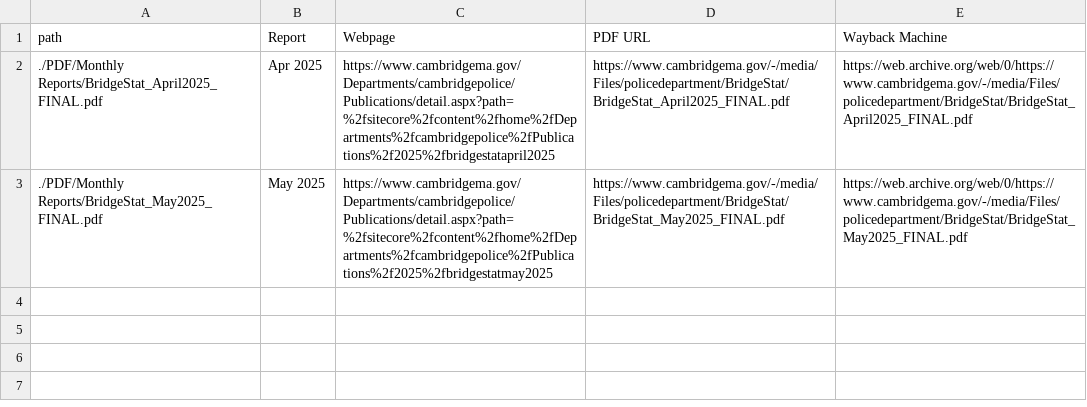
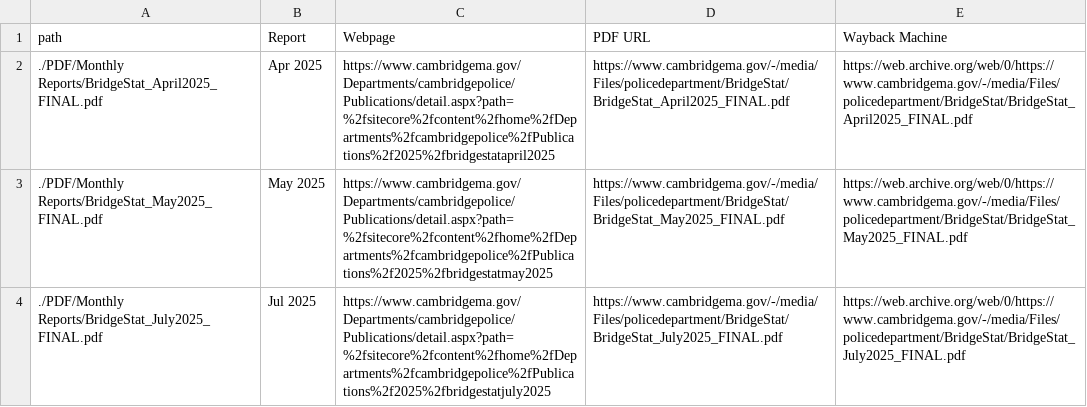
Before and after one commit to jarhin/Shotspotter-Streamlit-App, a CSV file: CSV/Filename URL Links/Filename URL Records.csv, drawn as a sheet; the diff names each change by its address in the sheet, - before the commit and + after, or states it on an @@ line.

Commit message:
July 2025 Update.

```diff
--- a/CSV/Filename URL Links/Filename URL Records.csv
+++ b/CSV/Filename URL Links/Filename URL Records.csv
+row 4: ./PDF/Monthly Reports/BridgeStat_July2025_FINAL.pdf | Jul 2025 | https://www.cambridgema.gov/Departments/cambridgepolice/Publications/detail.aspx?path=%2fsitecore%2fcontent%2fhome%2fDepartments%2fcambridgepolice%2fPublications%2f2025%2fbridgestatjuly2025 | https://www.cambridgema.gov/-/media/Files/policedepartment/BridgeStat/BridgeStat_July2025_FINAL.pdf | https://web.archive.org/web/0/https://www.cambridgema.gov/-/media/Files/policedepartment/BridgeStat/BridgeStat_July2025_FINAL.pdf
```
Also changed, not shown: 3 other files.
